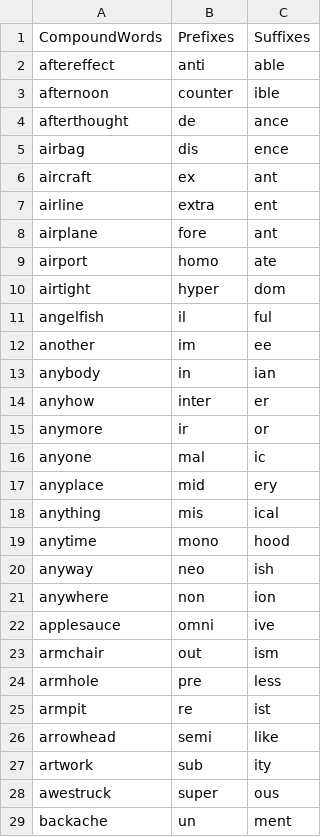
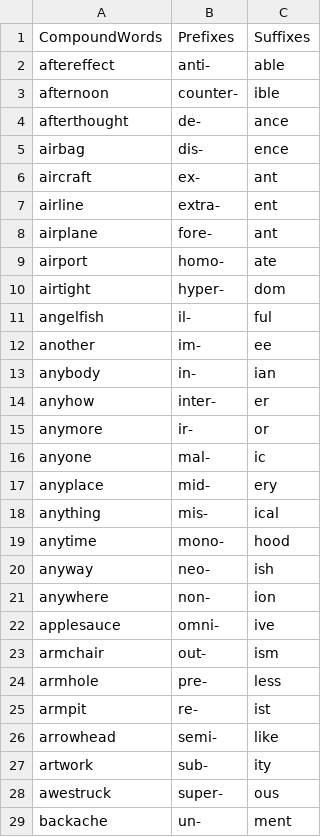
Before and after one commit to SteDallOlmo/CSV-list-of-English-Compound-Words-, a CSV file: compwords-pre-suffixes.csv, drawn as a sheet; only a part is shown; the diff covers the shown part only.

Commit message:
Added "-" to prefixes

```diff
--- a/compwords-pre-suffixes.csv
+++ b/compwords-pre-suffixes.csv
@@ -1,29 +1,29 @@
 CompoundWords,Prefixes,Suffixes
-aftereffect,anti,able
-afternoon,counter,ible
-afterthought,de,ance
-airbag,dis,ence
-aircraft,ex,ant
-airline,extra,ent
-airplane,fore,ant
-airport,homo,ate
-airtight,hyper,dom
-angelfish,il,ful
-another,im,ee
-anybody,in,ian
-anyhow,inter,er
-anymore,ir,or
-anyone,mal,ic
-anyplace,mid,ery
-anything,mis,ical
-anytime,mono,hood
-anyway,neo,ish
-anywhere,non,ion
-applesauce,omni,ive
-armchair,out,ism
-armhole,pre,less
-armpit,re,ist
-arrowhead,semi,like
-artwork,sub,ity
-awestruck,super,ous
-backache,un,ment
+aftereffect,anti-,able
+afternoon,counter-,ible
+afterthought,de-,ance
+airbag,dis-,ence
+aircraft,ex-,ant
+airline,extra-,ent
+airplane,fore-,ant
+airport,homo-,ate
+airtight,hyper-,dom
+angelfish,il-,ful
+another,im-,ee
+anybody,in-,ian
+anyhow,inter-,er
+anymore,ir-,or
+anyone,mal-,ic
+anyplace,mid-,ery
+anything,mis-,ical
+anytime,mono-,hood
+anyway,neo-,ish
+anywhere,non-,ion
+applesauce,omni-,ive
+armchair,out-,ism
+armhole,pre-,less
+armpit,re-,ist
+arrowhead,semi-,like
+artwork,sub-,ity
+awestruck,super-,ous
+backache,un-,ment
```
Also changed, not shown: 9 edited cells elsewhere in this file.
